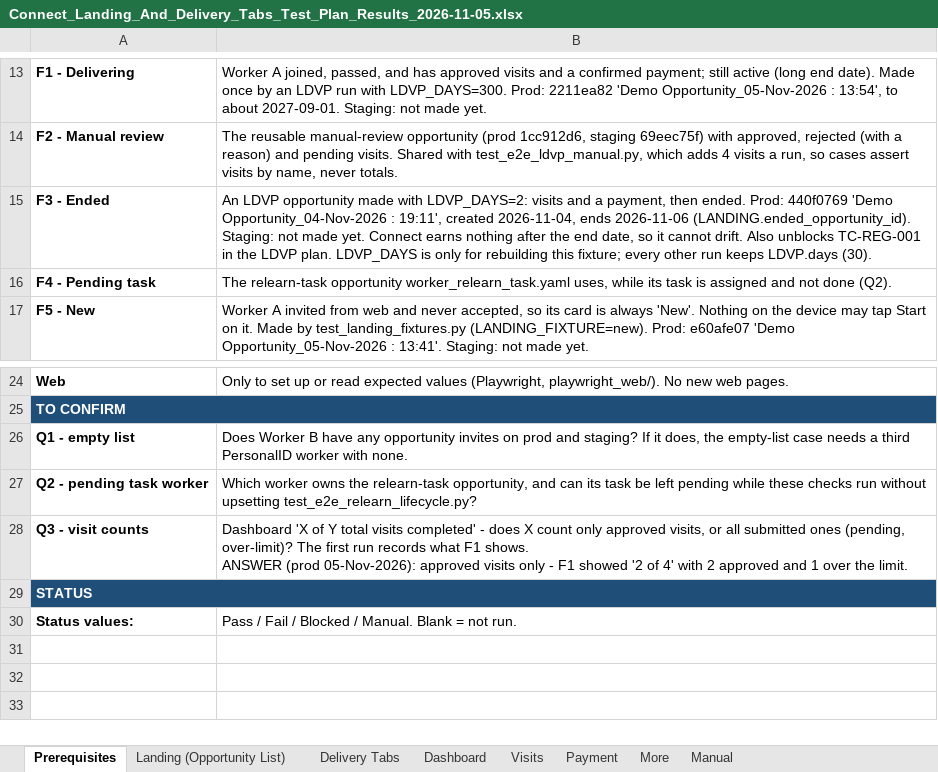
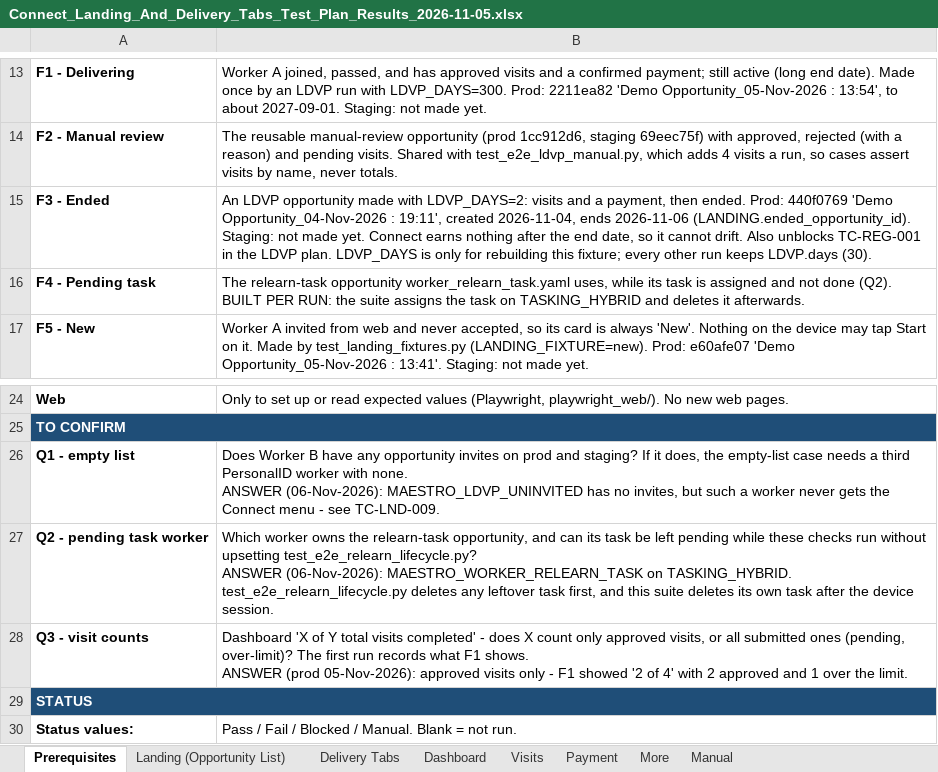
Before and after one commit to dimagi/dimagi-qa-ccc, an Excel workbook: test_plans/Connect_Landing_And_Delivery_Tabs_Test_Plan_Results_2026-11-05.xlsx, sheet Prerequisites, drawn as a sheet; only a part is shown, gaps mark what is left out; values as stored, in another font and other column widths than the file's, no borders; ↵ is a line break in a cell; the diff names each change by its address in the sheet, - before the commit and + after, or states it on an @@ line.

```diff
--- a/test_plans/Connect_Landing_And_Delivery_Tabs_Test_Plan_Results_2026-11-05.xlsx (sheet Prerequisites)
+++ b/test_plans/Connect_Landing_And_Delivery_Tabs_Test_Plan_Results_2026-11-05.xlsx (sheet Prerequisites)
-B16: …done (Q2).
+B16: …done (Q2). ↵ BUILT PER RUN: the suite assigns the task on TASKING_HYBRID and deletes it afterwards.
-B26: …with none.
+B26: …with none. ↵ ANSWER (06-Nov-2026): MAESTRO_LDVP_UNINVITED has no invites, but such a worker never gets the Connect menu - see TC-LND-009.
-B27: …upsetting test_e2e_relearn_lifecycle.py?
+B27: …upsetting test_e2e_relearn_lifecycle.py? ↵ ANSWER (06-Nov-2026): MAESTRO_WORKER_RELEARN_TASK on TASKING_HYBRID. test_e2e_relearn_lifecycle.py deletes any leftover task first, and this suite deletes its own task after the device session.
```
Also changed, not shown: sheet More, sheet Dashboard, sheet Landing (Opportunity List).
